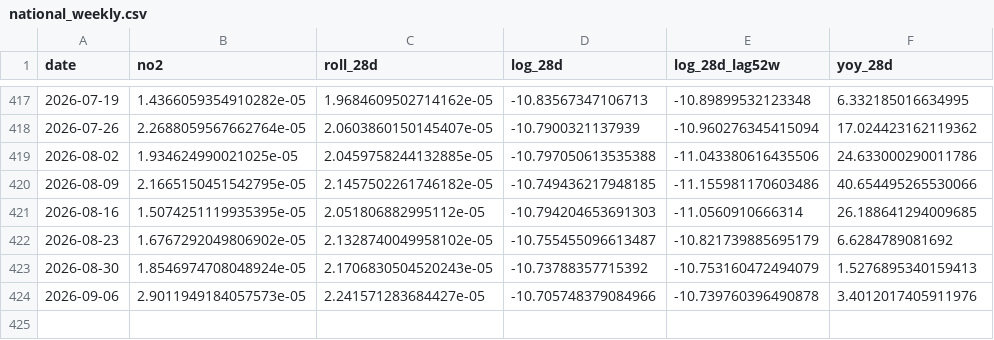
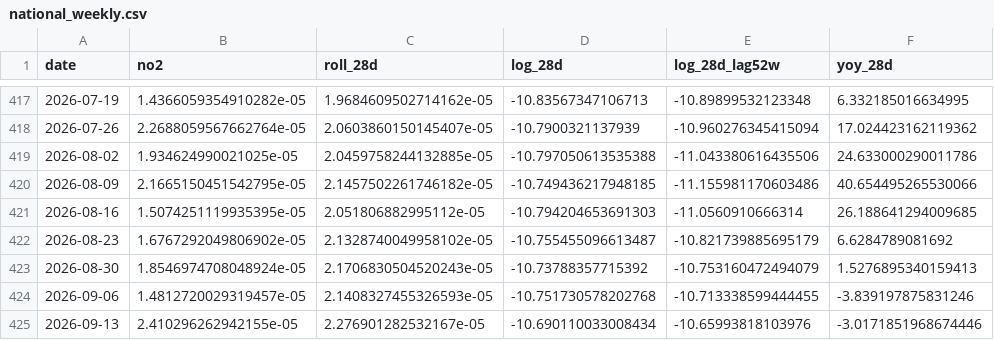
Before and after one commit to wernerhl/smog-tracker, a CSV file: data/national/national_weekly.csv, drawn as a sheet; only a part is shown, gaps mark what is left out.

```diff
--- a/data/national/national_weekly.csv
+++ b/data/national/national_weekly.csv
@@ -423,2 +423,3 @@ date,no2,roll_28d,log_28d,log_28d_lag52w,yoy_28d
 2026-08-30,1.8546974708048924e-05,2.1706830504520243e-05,-10.73788357715392,-10.753160472494079,1.5276895340159413
-2026-09-06,2.9011949184057573e-05,2.241571283684427e-05,-10.705748379084966,-10.739760396490878,3.4012017405911976
+2026-09-06,1.4812720029319457e-05,2.1408327455326593e-05,-10.751730578202768,-10.713338599444455,-3.839197875831246
+2026-09-13,2.410296262942155e-05,2.276901282532167e-05,-10.690110033008434,-10.65993818103976,-3.0171851968674446
```
Also changed, not shown: data/weekly/weekly_28d.csv, 2 other files.
